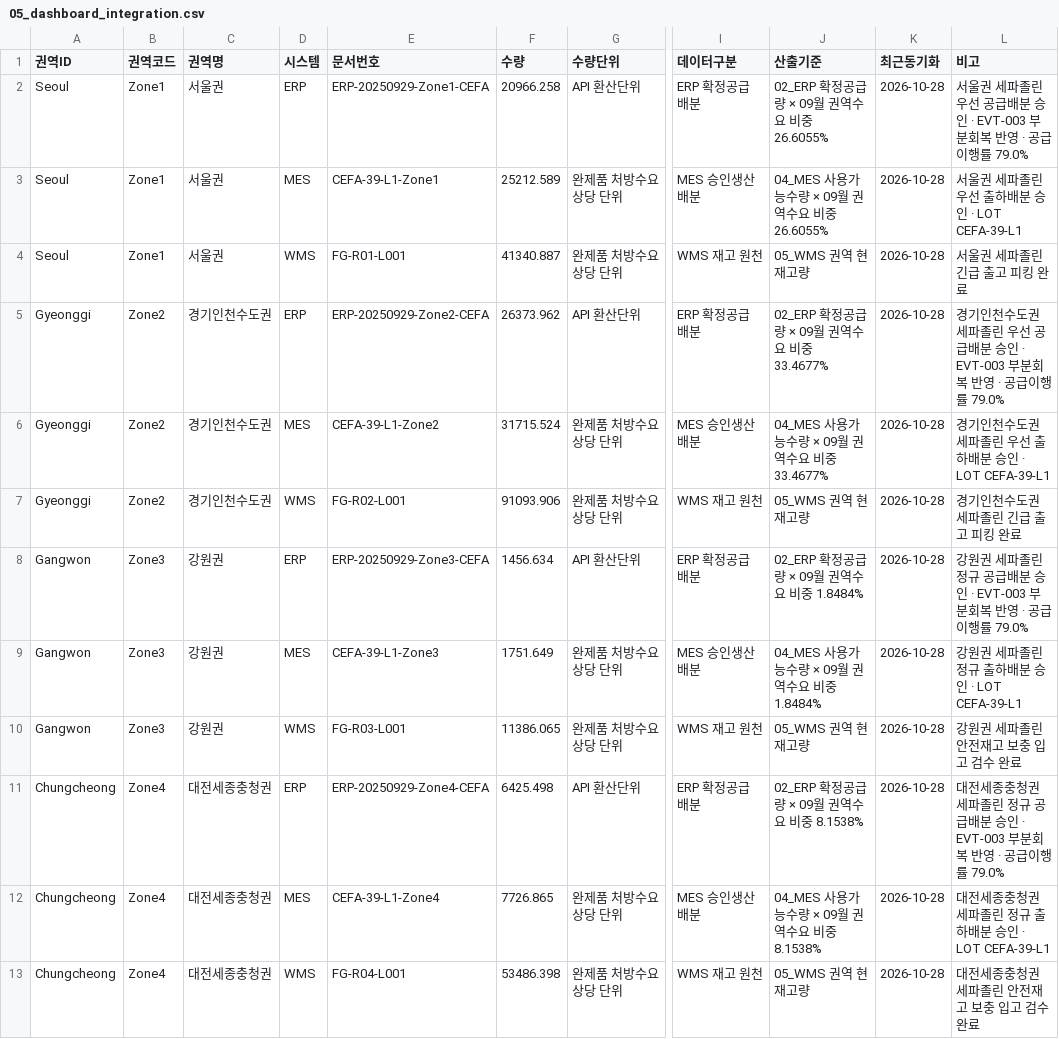
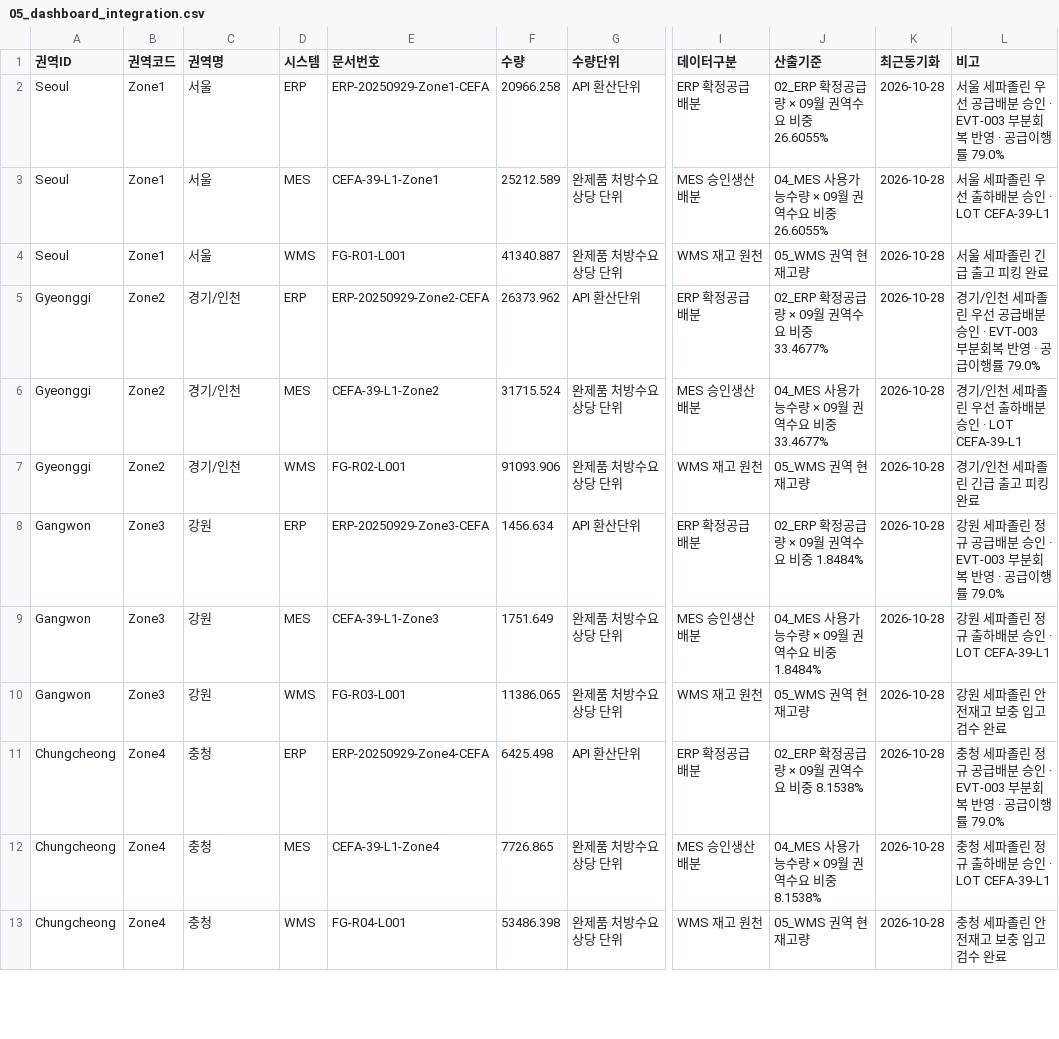
Before and after one commit to delcho1208/scm-proto, a CSV file: data/cefazolin-dashboard-csv/05_dashboard_integration.csv, drawn as a sheet; only a part is shown, gaps mark what is left out; the diff covers the shown part only; the diff names each change by its address in the sheet, - before the commit and + after, or states it on an @@ line.

```diff
--- a/data/cefazolin-dashboard-csv/05_dashboard_integration.csv
+++ b/data/cefazolin-dashboard-csv/05_dashboard_integration.csv
-C2:C4 (권역명): 서울권
+C2:C4 (권역명): 서울
-L2 (비고): 서울권 세파졸…
+L2 (비고): 서울 세파졸…
-L3 (비고): 서울권 세파졸린 우선 출하배분 승인 · LOT CEFA-39-L1
+L3 (비고): 서울 세파졸린 우선 출하배분 승인 · LOT CEFA-39-L1
-L4 (비고): 서울권 세파졸린 긴급 출고 피킹 완료
+L4 (비고): 서울 세파졸린 긴급 출고 피킹 완료
-C5:C7 (권역명): 경기인천수도권
+C5:C7 (권역명): 경기/인천
-L5 (비고): 경기인천수도권 세파졸…
+L5 (비고): 경기/인천 세파졸…
-L6 (비고): 경기인천수도권 세파졸린 우선 출하배분 승인 · LOT CEFA-39-L1
+L6 (비고): 경기/인천 세파졸린 우선 출하배분 승인 · LOT CEFA-39-L1
-L7 (비고): 경기인천수도권 세파졸린 긴급 출고 피킹 완료
+L7 (비고): 경기/인천 세파졸린 긴급 출고 피킹 완료
-C8:C10 (권역명): 강원권
+C8:C10 (권역명): 강원
-L8 (비고): 강원권 세파졸…
+L8 (비고): 강원 세파졸…
-L9 (비고): 강원권 세파졸린 정규 출하배분 승인 · LOT CEFA-39-L1
+L9 (비고): 강원 세파졸린 정규 출하배분 승인 · LOT CEFA-39-L1
-L10 (비고): 강원권 세파졸린 안전재고 보충 입고 검수 완료
+L10 (비고): 강원 세파졸린 안전재고 보충 입고 검수 완료
-C11:C13 (권역명): 대전세종충청권
+C11:C13 (권역명): 충청
-L11 (비고): 대전세종충청권 세파졸…
+L11 (비고): 충청 세파졸…
-L12 (비고): 대전세종충청권 세파졸린 정규 출하배분 승인 · LOT CEFA-39-L1
+L12 (비고): 충청 세파졸린 정규 출하배분 승인 · LOT CEFA-39-L1
-L13 (비고): 대전세종충청권 세파졸린 안전재고 보충 입고 검수 완료
+L13 (비고): 충청 세파졸린 안전재고 보충 입고 검수 완료
```
Also changed, not shown: 24 edited cells elsewhere in this file, data/cefazolin-dashboard-csv/02_dashboard_regions.csv, data/cefazolin-dashboard-csv/08_dashboard_region_monthly.csv, 15 other files.
